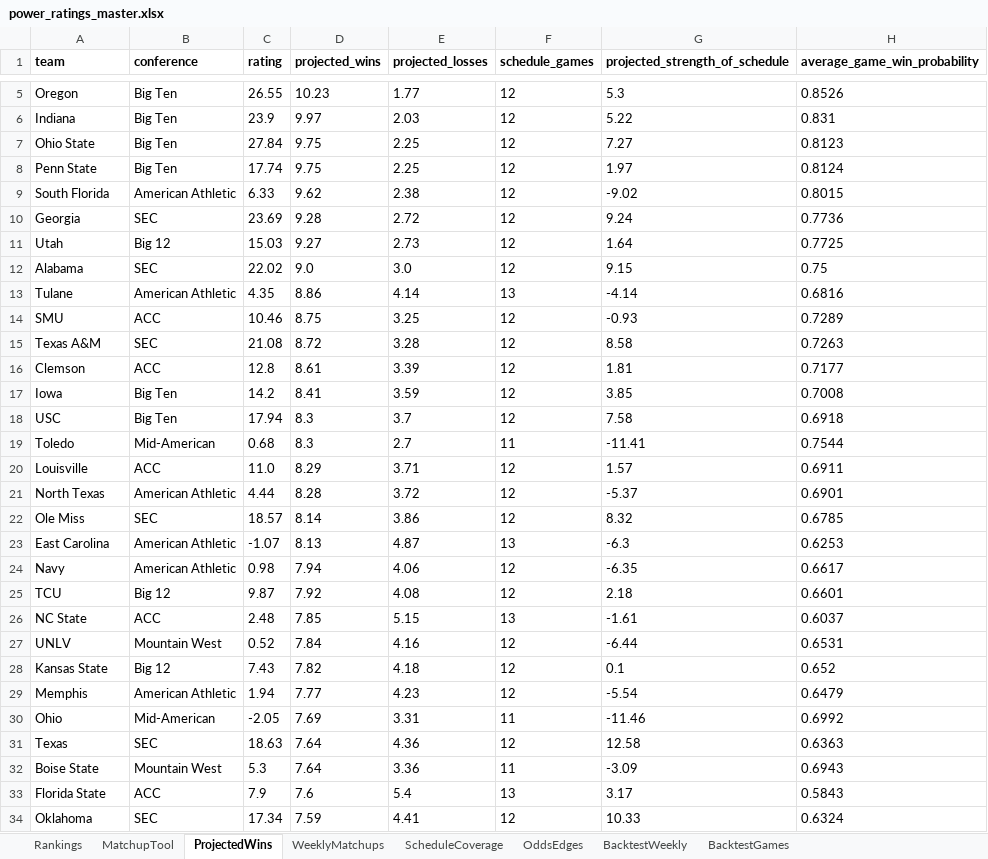
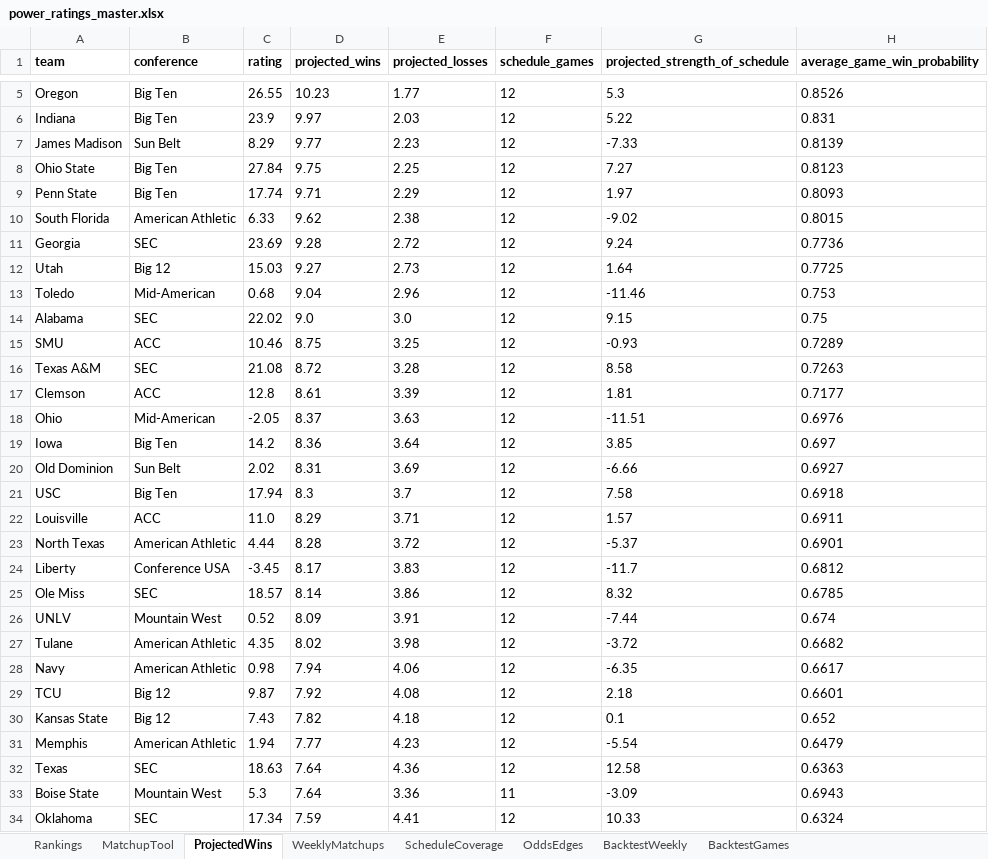
Before and after one commit to Niekamp22/College-Football-Power-Rankings, an Excel workbook: output/power_ratings_master.xlsx, sheet ProjectedWins, drawn as a sheet; only a part is shown, gaps mark what is left out; values as stored, in another font and other column widths than the file's, no borders; removed rows and columns are numbered as before the commit, all else as after; the diff covers the shown part only; the diff names each change by its address in the sheet, - before the commit and + after, or states it on an @@ line.

```diff
--- a/output/power_ratings_master.xlsx (sheet ProjectedWins)
+++ b/output/power_ratings_master.xlsx (sheet ProjectedWins)
+row 7: James Madison | Sun Belt | 8.29 | 9.77 | 2.23 | 12 | -7.33 | 0.8139
-D9 (projected_wins): 9.75
+D9 (projected_wins): 9.71
-E9 (projected_losses): 2.25
+E9 (projected_losses): 2.29
-H9 (average_game_win_probability): 0.8124
+H9 (average_game_win_probability): 0.8093
+row 13: Toledo | Mid-American | 0.68 | 9.04 | 2.96 | 12 | -11.46 | 0.753
-row 13: Tulane | American Athletic | 4.35 | 8.86 | 4.14 | 13 | -4.14 | 0.6816
+row 18: Ohio | Mid-American | -2.05 | 8.37 | 3.63 | 12 | -11.51 | 0.6976
-D19 (projected_wins): 8.41
+D19 (projected_wins): 8.36
-E19 (projected_losses): 3.59
+E19 (projected_losses): 3.64
-H19 (average_game_win_probability): 0.7008
+H19 (average_game_win_probability): 0.697
+row 20: Old Dominion | Sun Belt | 2.02 | 8.31 | 3.69 | 12 | -6.66 | 0.6927
-row 19: Toledo | Mid-American | 0.68 | 8.3 | 2.7 | 11 | -11.41 | 0.7544
+row 24: Liberty | Conference USA | -3.45 | 8.17 | 3.83 | 12 | -11.7 | 0.6812
-row 23: East Carolina | American Athletic | -1.07 | 8.13 | 4.87 | 13 | -6.3 | 0.6253
+row 26: UNLV | Mountain West | 0.52 | 8.09 | 3.91 | 12 | -7.44 | 0.674
+row 27: Tulane | American Athletic | 4.35 | 8.02 | 3.98 | 12 | -3.72 | 0.6682
-row 26: NC State | ACC | 2.48 | 7.85 | 5.15 | 13 | -1.61 | 0.6037
-row 27: UNLV | Mountain West | 0.52 | 7.84 | 4.16 | 12 | -6.44 | 0.6531
-row 30: Ohio | Mid-American | -2.05 | 7.69 | 3.31 | 11 | -11.46 | 0.6992
-row 33: Florida State | ACC | 7.9 | 7.6 | 5.4 | 13 | 3.17 | 0.5843
```
Also changed, not shown: 42 added rows, 42 removed rows and 12 edited cells elsewhere in this sheet, sheet WeeklyMatchups, sheet OddsEdges, sheet Rankings, sheet ScheduleCoverage, sheet BacktestGames, sheet BacktestWeekly, output/power_ratings_final.xlsx, 6 other files.
